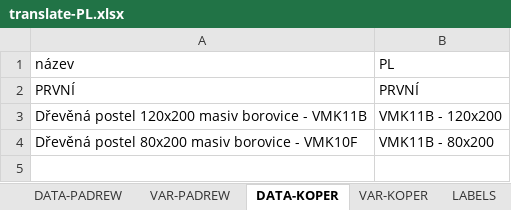
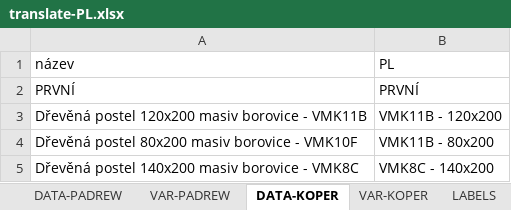
Before and after one commit to xaxamagyar/padrew-objednavka, an Excel workbook: translate-PL.xlsx, sheet DATA-KOPER, drawn as a sheet; values as stored, in another font and other column widths than the file's, no borders; the diff names each change by its address in the sheet, - before the commit and + after, or states it on an @@ line.

Commit message:
Automatická aktualizace překladové databáze z webové aplikace

```diff
--- a/translate-PL.xlsx (sheet DATA-KOPER)
+++ b/translate-PL.xlsx (sheet DATA-KOPER)
+row 5: Dřevěná postel 140x200 masiv borovice - VMK8C | VMK8C - 140x200
```
